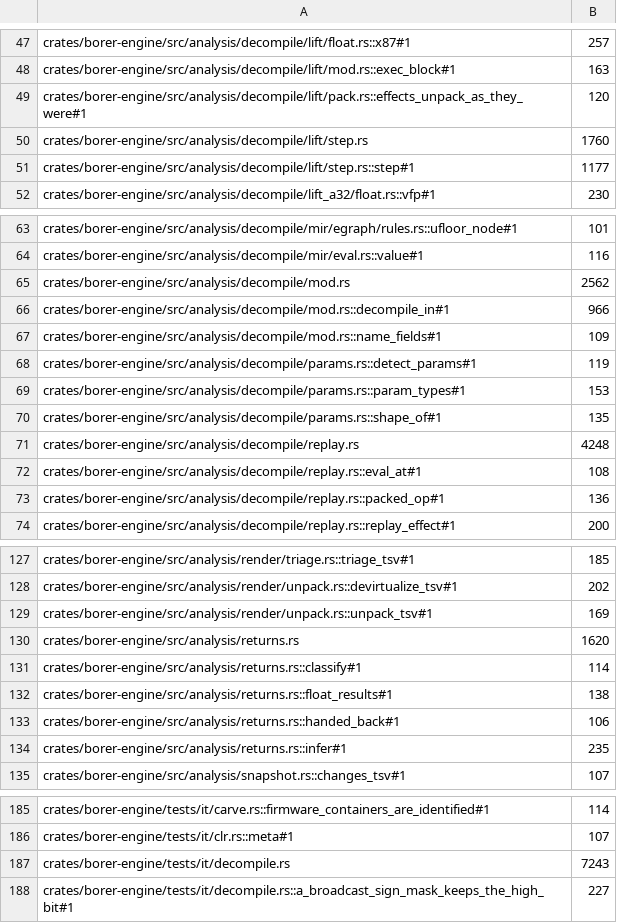
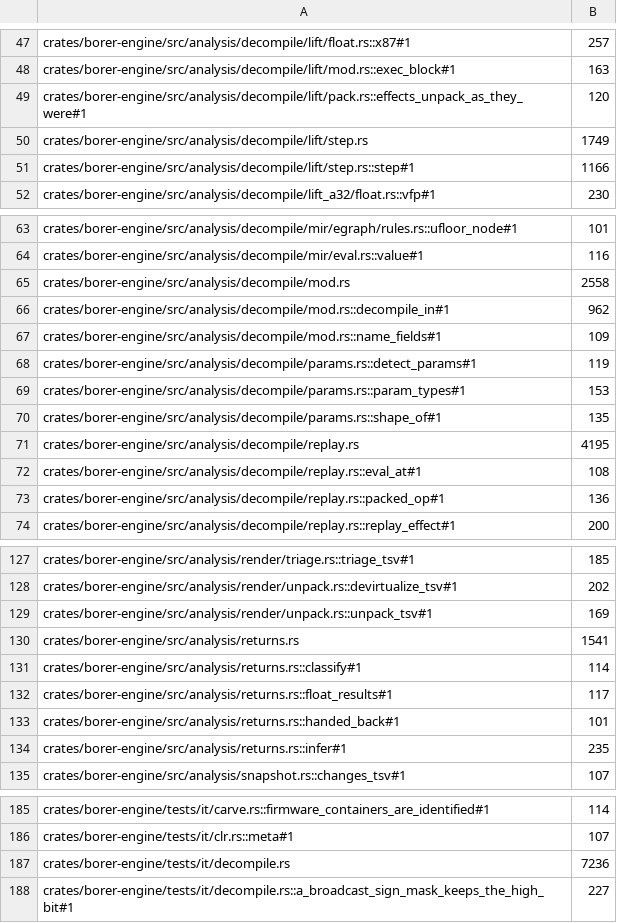
Before and after one commit to imjustprism/borer, a TSV file: scripts/check/sizes.tsv, drawn as a sheet; only a part is shown, gaps mark what is left out.

```diff
--- a/scripts/check/sizes.tsv
+++ b/scripts/check/sizes.tsv
@@ -49,4 +49,4 @@ crates/borer-engine/src/analysis/decompile/lift/mod.rs::exec_block#1	163
 crates/borer-engine/src/analysis/decompile/lift/pack.rs::effects_unpack_as_they_were#1	120
-crates/borer-engine/src/analysis/decompile/lift/step.rs	1760
-crates/borer-engine/src/analysis/decompile/lift/step.rs::step#1	1177
+crates/borer-engine/src/analysis/decompile/lift/step.rs	1749
+crates/borer-engine/src/analysis/decompile/lift/step.rs::step#1	1166
 crates/borer-engine/src/analysis/decompile/lift_a32/float.rs::vfp#1	230
@@ -64,4 +64,4 @@ crates/borer-engine/src/analysis/decompile/mir/egraph/rules.rs::ufloor_node#1	10
 crates/borer-engine/src/analysis/decompile/mir/eval.rs::value#1	116
-crates/borer-engine/src/analysis/decompile/mod.rs	2562
-crates/borer-engine/src/analysis/decompile/mod.rs::decompile_in#1	966
+crates/borer-engine/src/analysis/decompile/mod.rs	2558
+crates/borer-engine/src/analysis/decompile/mod.rs::decompile_in#1	962
 crates/borer-engine/src/analysis/decompile/mod.rs::name_fields#1	109
@@ -70,3 +70,3 @@ crates/borer-engine/src/analysis/decompile/params.rs::param_types#1	153
 crates/borer-engine/src/analysis/decompile/params.rs::shape_of#1	135
-crates/borer-engine/src/analysis/decompile/replay.rs	4248
+crates/borer-engine/src/analysis/decompile/replay.rs	4195
 crates/borer-engine/src/analysis/decompile/replay.rs::eval_at#1	108
@@ -129,6 +129,6 @@ crates/borer-engine/src/analysis/render/unpack.rs::devirtualize_tsv#1	202
 crates/borer-engine/src/analysis/render/unpack.rs::unpack_tsv#1	169
-crates/borer-engine/src/analysis/returns.rs	1620
+crates/borer-engine/src/analysis/returns.rs	1541
 crates/borer-engine/src/analysis/returns.rs::classify#1	114
-crates/borer-engine/src/analysis/returns.rs::float_results#1	138
-crates/borer-engine/src/analysis/returns.rs::handed_back#1	106
+crates/borer-engine/src/analysis/returns.rs::float_results#1	117
+crates/borer-engine/src/analysis/returns.rs::handed_back#1	101
 crates/borer-engine/src/analysis/returns.rs::infer#1	235
@@ -186,3 +186,3 @@ crates/borer-engine/tests/it/carve.rs::firmware_containers_are_identified#1	114
 crates/borer-engine/tests/it/clr.rs::meta#1	107
-crates/borer-engine/tests/it/decompile.rs	7243
+crates/borer-engine/tests/it/decompile.rs	7236
 crates/borer-engine/tests/it/decompile.rs::a_broadcast_sign_mask_keeps_the_high_bit#1	227
```
Also changed, not shown: 14 other files.
